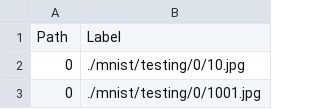
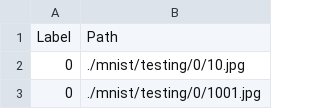
Before and after one commit to eneadriancatalin/python-ai, a CSV file: Codati cu Noi/mnist/dataset_testing.csv, drawn as a sheet; only a part is shown.

Commit message:
STR error but the data is INT

```diff
--- a/Codati cu Noi/mnist/dataset_testing.csv
+++ b/Codati cu Noi/mnist/dataset_testing.csv
@@ -1,2 +1,2 @@
-Path, Label
+Label, Path
 0,./mnist/testing/0/10.jpg
```
Also changed, not shown: 4 other files.
